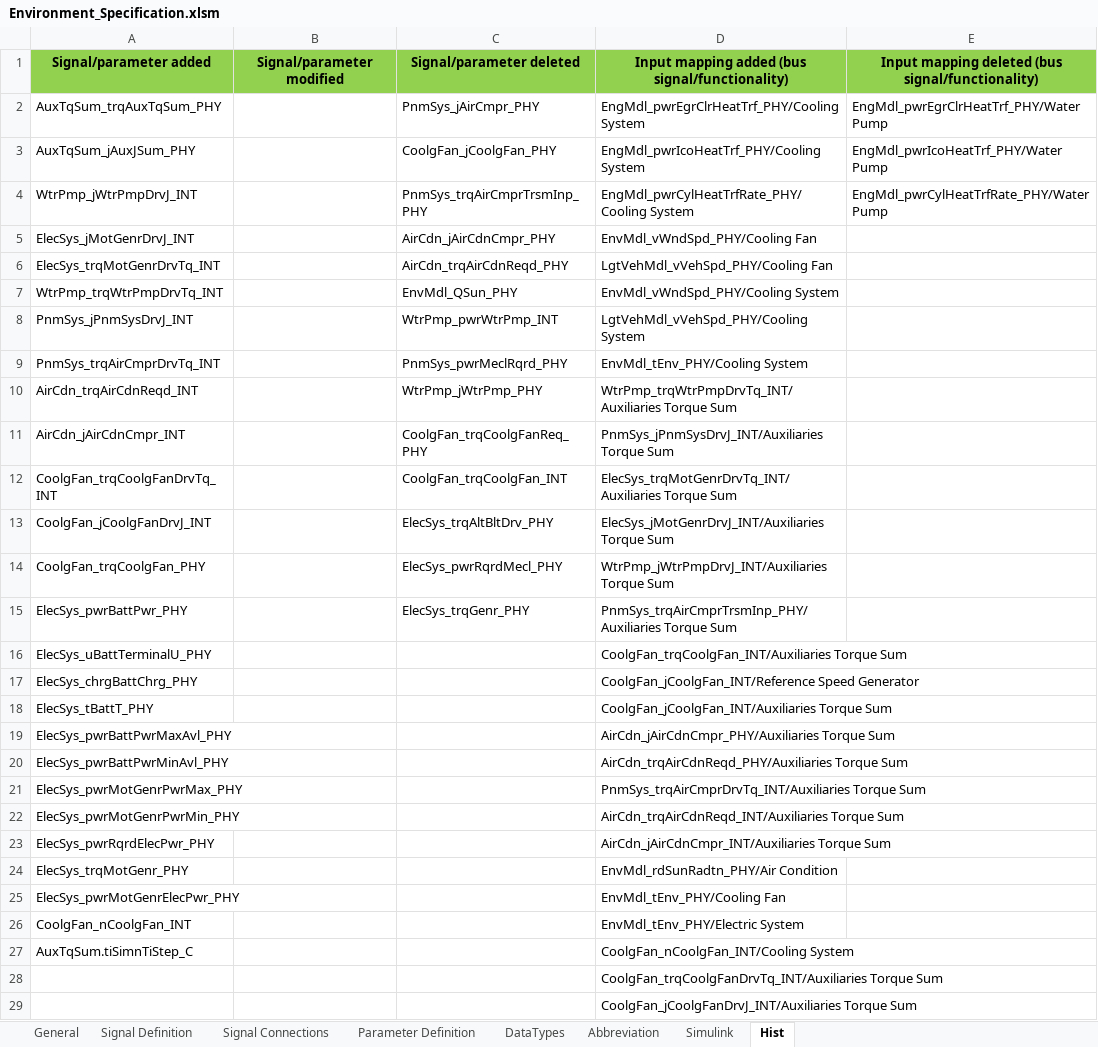
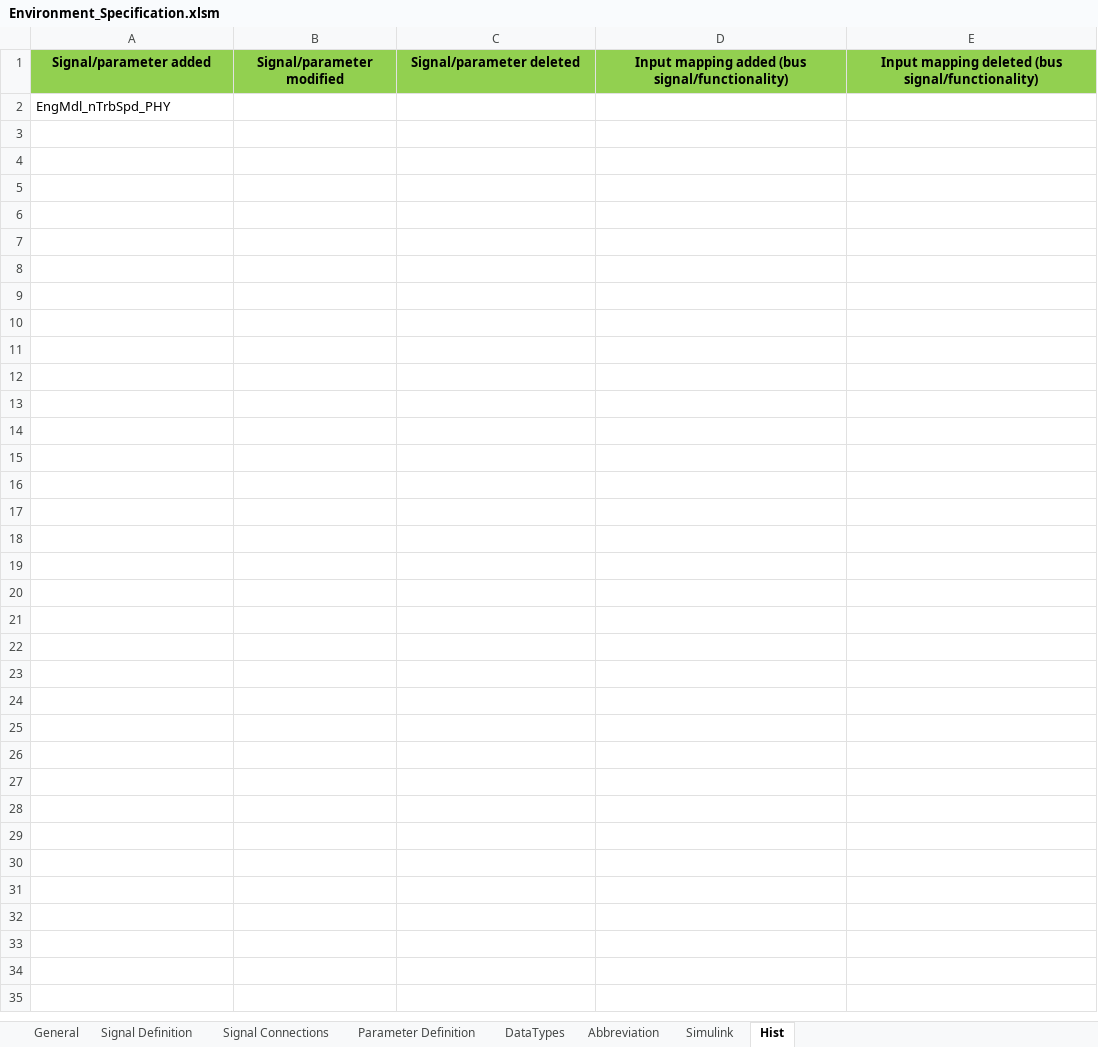
Before and after one commit to eozatay/optitruck_simulator, an Excel workbook: Environment_Specification.xlsm, sheet Hist, drawn as a sheet; values as stored, in another font and other column widths than the file's, no borders; removed rows and columns are numbered as before the commit, all else as after; the diff names each change by its address in the sheet, - before the commit and + after, or states it on an @@ line.

Commit message:
Add files via upload
added turbocharger speed as output from engine model

```diff
--- a/Environment_Specification.xlsm (sheet Hist)
+++ b/Environment_Specification.xlsm (sheet Hist)
-row 2: AuxTqSum_trqAuxTqSum_PHY |  | PnmSys_jAirCmpr_PHY | EngMdl_pwrEgrClrHeatTrf_PHY/Cooling System | EngMdl_pwrEgrClrHeatTrf_PHY/Water Pump
-row 3: AuxTqSum_jAuxJSum_PHY |  | CoolgFan_jCoolgFan_PHY | EngMdl_pwrIcoHeatTrf_PHY/Cooling System | EngMdl_pwrIcoHeatTrf_PHY/Water Pump
-row 4: WtrPmp_jWtrPmpDrvJ_INT |  | PnmSys_trqAirCmprTrsmInp_PHY | EngMdl_pwrCylHeatTrfRate_PHY/Cooling System | EngMdl_pwrCylHeatTrfRate_PHY/Water Pump
-row 5: ElecSys_jMotGenrDrvJ_INT |  | AirCdn_jAirCdnCmpr_PHY | EnvMdl_vWndSpd_PHY/Cooling Fan
-row 6: ElecSys_trqMotGenrDrvTq_INT |  | AirCdn_trqAirCdnReqd_PHY | LgtVehMdl_vVehSpd_PHY/Cooling Fan
-row 7: WtrPmp_trqWtrPmpDrvTq_INT |  | EnvMdl_QSun_PHY | EnvMdl_vWndSpd_PHY/Cooling System
-row 8: PnmSys_jPnmSysDrvJ_INT |  | WtrPmp_pwrWtrPmp_INT | LgtVehMdl_vVehSpd_PHY/Cooling System
-row 9: PnmSys_trqAirCmprDrvTq_INT |  | PnmSys_pwrMeclRqrd_PHY | EnvMdl_tEnv_PHY/Cooling System
-row 10: AirCdn_trqAirCdnReqd_INT |  | WtrPmp_jWtrPmp_PHY | WtrPmp_trqWtrPmpDrvTq_INT/Auxiliaries Torque Sum
-row 11: AirCdn_jAirCdnCmpr_INT |  | CoolgFan_trqCoolgFanReq_PHY | PnmSys_jPnmSysDrvJ_INT/Auxiliaries Torque Sum
-row 12: CoolgFan_trqCoolgFanDrvTq_INT |  | CoolgFan_trqCoolgFan_INT | ElecSys_trqMotGenrDrvTq_INT/Auxiliaries Torque Sum
-row 13: CoolgFan_jCoolgFanDrvJ_INT |  | ElecSys_trqAltBltDrv_PHY | ElecSys_jMotGenrDrvJ_INT/Auxiliaries Torque Sum
-row 14: CoolgFan_trqCoolgFan_PHY |  | ElecSys_pwrRqrdMecl_PHY | WtrPmp_jWtrPmpDrvJ_INT/Auxiliaries Torque Sum
-row 15: ElecSys_pwrBattPwr_PHY |  | ElecSys_trqGenr_PHY | PnmSys_trqAirCmprTrsmInp_PHY/Auxiliaries Torque Sum
-row 16: ElecSys_uBattTerminalU_PHY |  |  | CoolgFan_trqCoolgFan_INT/Auxiliaries Torque Sum
-row 17: ElecSys_chrgBattChrg_PHY |  |  | CoolgFan_jCoolgFan_INT/Reference Speed Generator
-row 18: ElecSys_tBattT_PHY |  |  | CoolgFan_jCoolgFan_INT/Auxiliaries Torque Sum
-row 19: ElecSys_pwrBattPwrMaxAvl_PHY |  |  | AirCdn_jAirCdnCmpr_PHY/Auxiliaries Torque Sum
-row 20: ElecSys_pwrBattPwrMinAvl_PHY |  |  | AirCdn_trqAirCdnReqd_PHY/Auxiliaries Torque Sum
-row 21: ElecSys_pwrMotGenrPwrMax_PHY |  |  | PnmSys_trqAirCmprDrvTq_INT/Auxiliaries Torque Sum
-row 22: ElecSys_pwrMotGenrPwrMin_PHY |  |  | AirCdn_trqAirCdnReqd_INT/Auxiliaries Torque Sum
-row 23: ElecSys_pwrRqrdElecPwr_PHY |  |  | AirCdn_jAirCdnCmpr_INT/Auxiliaries Torque Sum
-row 24: ElecSys_trqMotGenr_PHY |  |  | EnvMdl_rdSunRadtn_PHY/Air Condition
-row 25: ElecSys_pwrMotGenrElecPwr_PHY |  |  | EnvMdl_tEnv_PHY/Cooling Fan
-row 26: CoolgFan_nCoolgFan_INT |  |  | EnvMdl_tEnv_PHY/Electric System
-row 27: AuxTqSum.tiSimnTiStep_C |  |  | CoolgFan_nCoolgFan_INT/Cooling System
-row 28:  |  |  | CoolgFan_trqCoolgFanDrvTq_INT/Auxiliaries Torque Sum
-row 29:  |  |  | CoolgFan_jCoolgFanDrvJ_INT/Auxiliaries Torque Sum
+row 2: EngMdl_nTrbSpd_PHY
```
Also changed, not shown: sheet Signal Connections, sheet Signal Definition, sheet Parameter Definition, sheet Simulink, sheet Abbreviation, hidden cells, charts or pictures.
